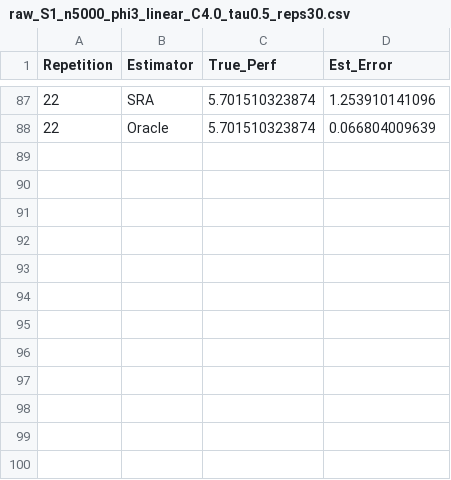
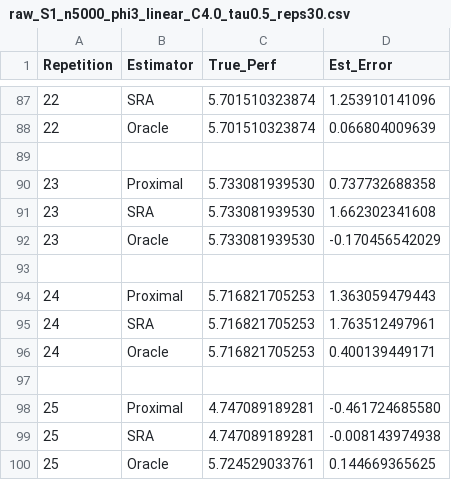
Before and after one commit to dcv2012/proximal_qtr, a CSV file: Main/results/comparative_analysis_503/raw_S1_n5000_phi3_linear_C4.0_tau0.5_reps30.csv, drawn as a sheet; only a part is shown, gaps mark what is left out.

```diff
--- a/Main/results/comparative_analysis_503/raw_S1_n5000_phi3_linear_C4.0_tau0.5_reps30.csv
+++ b/Main/results/comparative_analysis_503/raw_S1_n5000_phi3_linear_C4.0_tau0.5_reps30.csv
@@ -88 +88,13 @@ Repetition,Estimator,True_Perf,Est_Error
 22,Oracle,5.701510323874,0.066804009639
+
+23,Proximal,5.733081939530,0.737732688358
+23,SRA,5.733081939530,1.662302341608
+23,Oracle,5.733081939530,-0.170456542029
+
+24,Proximal,5.716821705253,1.363059479443
+24,SRA,5.716821705253,1.763512497961
+24,Oracle,5.716821705253,0.400139449171
+
+25,Proximal,4.747089189281,-0.461724685580
+25,SRA,4.747089189281,-0.008143974938
+25,Oracle,5.724529033761,0.144669365625
```
Also changed, not shown: Main/results/comparative_analysis_503/raw_S1_n5000_phi3_nn_C5.0_tau0.5_reps30.csv, Main/results/comparative_analysis_503/raw_S1_n5000_phi3_nn_C6.0_tau0.5_reps30.csv, 11 other files.
